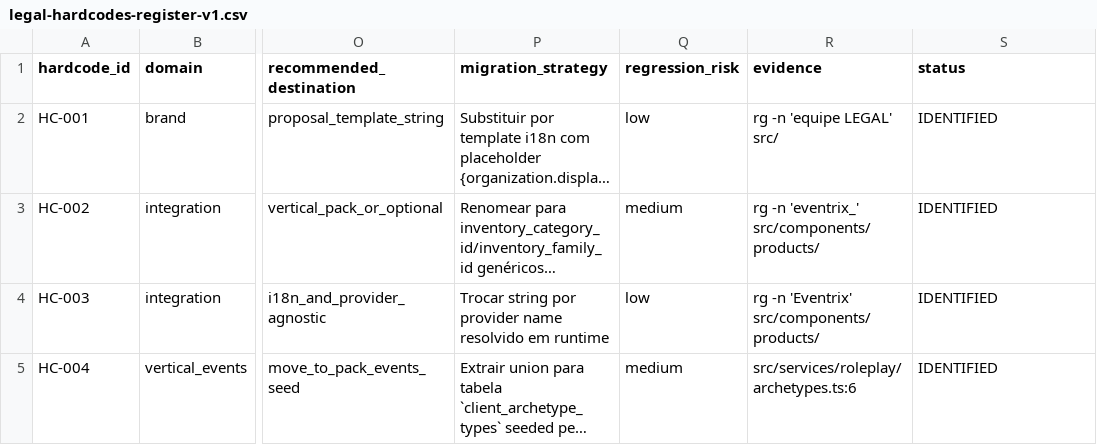
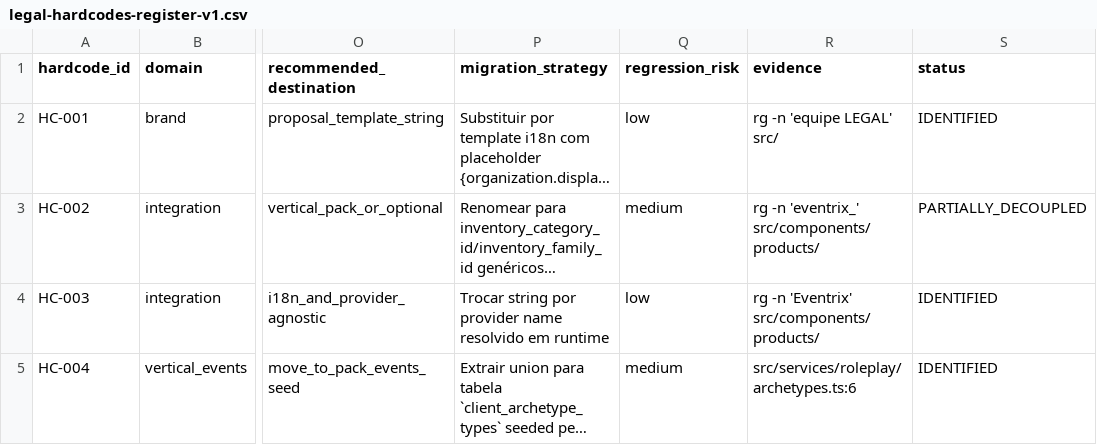
Before and after one commit to DesenvolvedoresLEGAL/noidcrm, a CSV file: docs/vertical/legal-hardcodes-register-v1.csv, drawn as a sheet; only a part is shown, gaps mark what is left out; long unchanged cells end in …; the diff names each change by its address in the sheet, - before the commit and + after, or states it on an @@ line.

```diff
--- a/docs/vertical/legal-hardcodes-register-v1.csv
+++ b/docs/vertical/legal-hardcodes-register-v1.csv
-S3 (status): IDENTIFIED
+S3 (status): PARTIALLY_DECOUPLED
```
